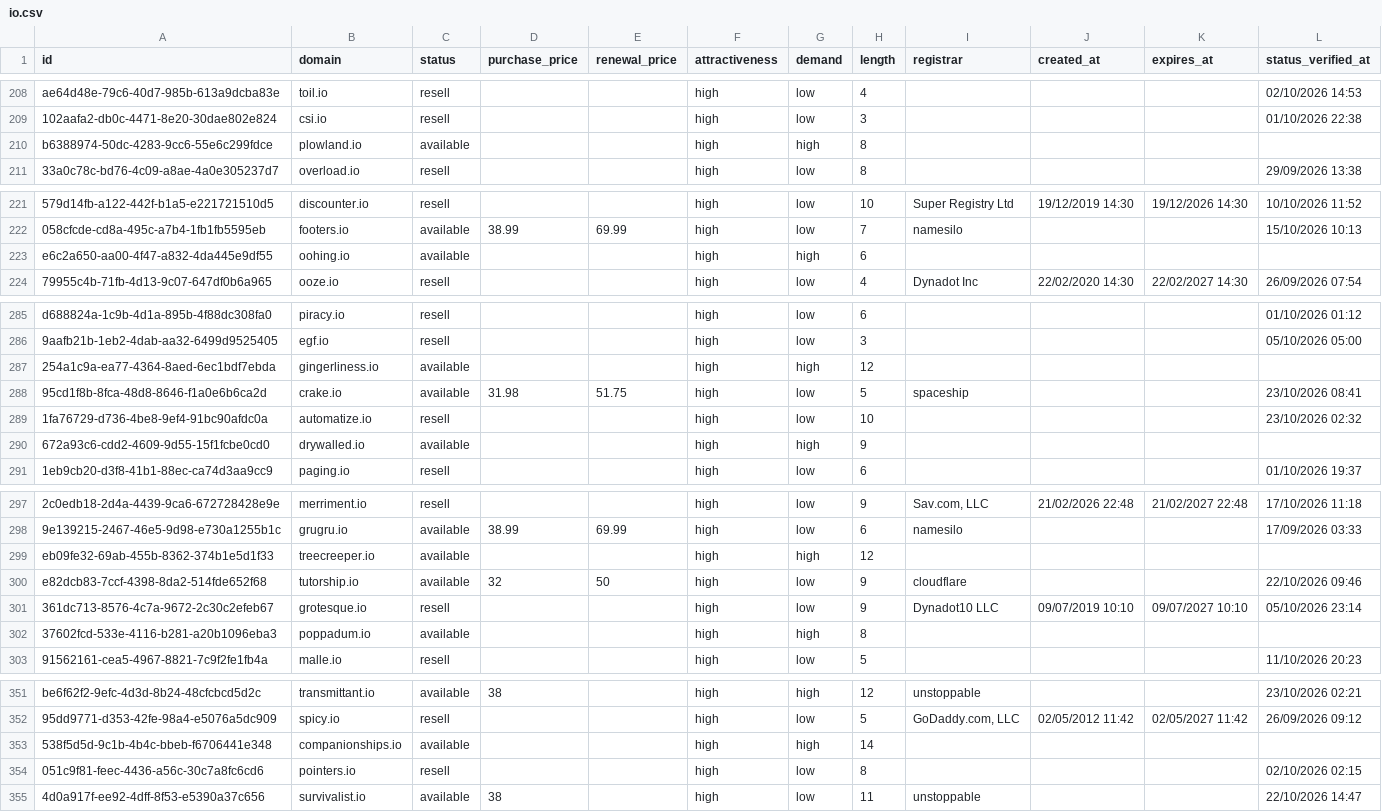
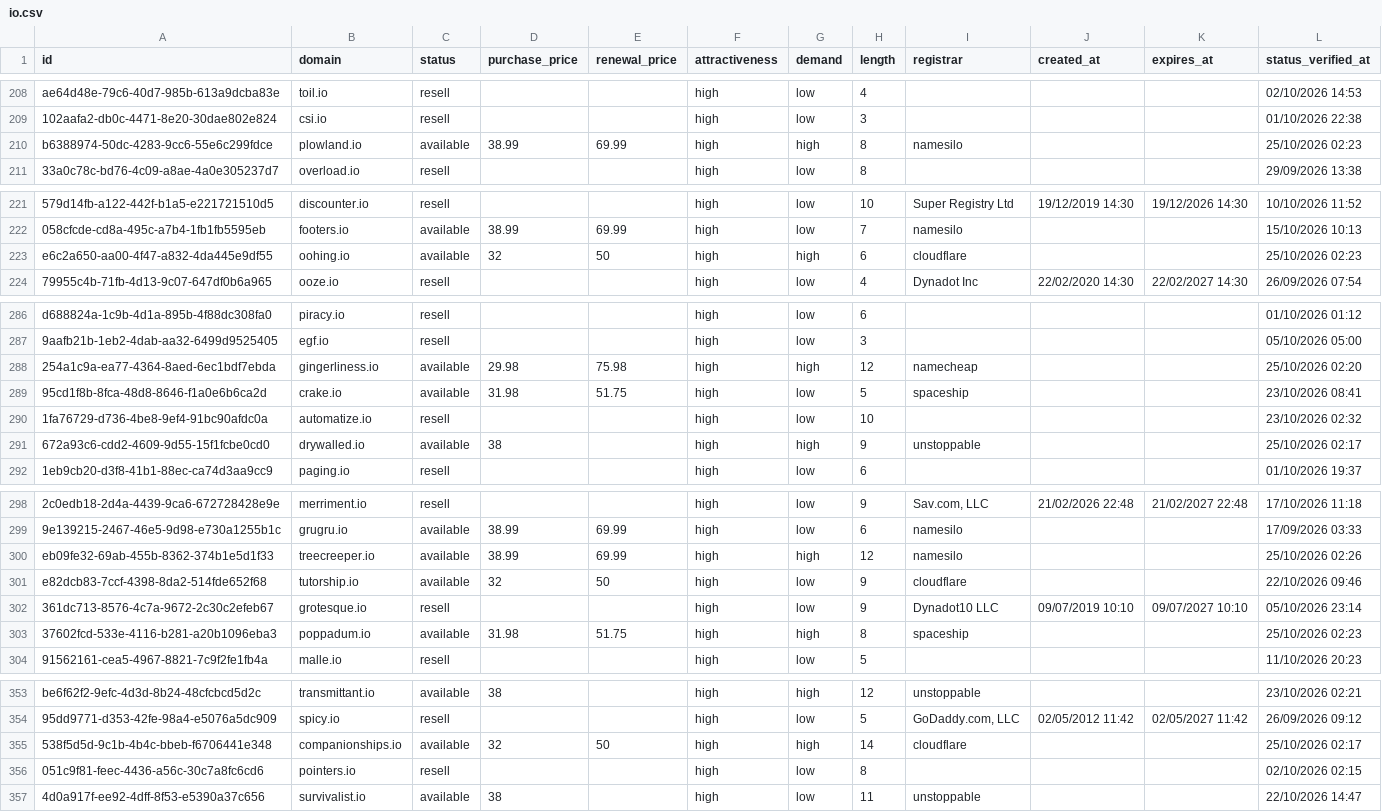
Before and after one commit to UniqueDomains/io-oneword-domains, a CSV file: io.csv, drawn as a sheet; only a part is shown, gaps mark what is left out; addresses are those after the commit; the diff covers the shown part only; the diff names each change by its address in the sheet, - before the commit and + after, or states it on an @@ line.

```diff
--- a/io.csv
+++ b/io.csv
-D210 (purchase_price): (empty)
+D210 (purchase_price): 38.99
-E210 (renewal_price): (empty)
+E210 (renewal_price): 69.99
-I210 (registrar): (empty)
+I210 (registrar): namesilo
-L210 (status_verified_at): (empty)
+L210 (status_verified_at): 25/10/2026 02:23
-D223 (purchase_price): (empty)
+D223 (purchase_price): 32
-E223 (renewal_price): (empty)
+E223 (renewal_price): 50
-I223 (registrar): (empty)
+I223 (registrar): cloudflare
-L223 (status_verified_at): (empty)
+L223 (status_verified_at): 25/10/2026 02:23
-D288 (purchase_price): (empty)
+D288 (purchase_price): 29.98
-E288 (renewal_price): (empty)
+E288 (renewal_price): 75.98
-I288 (registrar): (empty)
+I288 (registrar): namecheap
-L288 (status_verified_at): (empty)
+L288 (status_verified_at): 25/10/2026 02:20
-D291 (purchase_price): (empty)
+D291 (purchase_price): 38
-I291 (registrar): (empty)
+I291 (registrar): unstoppable
-L291 (status_verified_at): (empty)
+L291 (status_verified_at): 25/10/2026 02:17
-D300 (purchase_price): (empty)
+D300 (purchase_price): 38.99
-E300 (renewal_price): (empty)
+E300 (renewal_price): 69.99
-I300 (registrar): (empty)
+I300 (registrar): namesilo
-L300 (status_verified_at): (empty)
+L300 (status_verified_at): 25/10/2026 02:26
-D303 (purchase_price): (empty)
+D303 (purchase_price): 31.98
-E303 (renewal_price): (empty)
+E303 (renewal_price): 51.75
-I303 (registrar): (empty)
+I303 (registrar): spaceship
-L303 (status_verified_at): (empty)
+L303 (status_verified_at): 25/10/2026 02:23
-D355 (purchase_price): (empty)
+D355 (purchase_price): 32
-E355 (renewal_price): (empty)
+E355 (renewal_price): 50
-I355 (registrar): (empty)
+I355 (registrar): cloudflare
-L355 (status_verified_at): (empty)
+L355 (status_verified_at): 25/10/2026 02:17
```
Also changed, not shown: 6 added rows, 6 removed rows and 47 edited cells elsewhere in this file, 4 other files.
